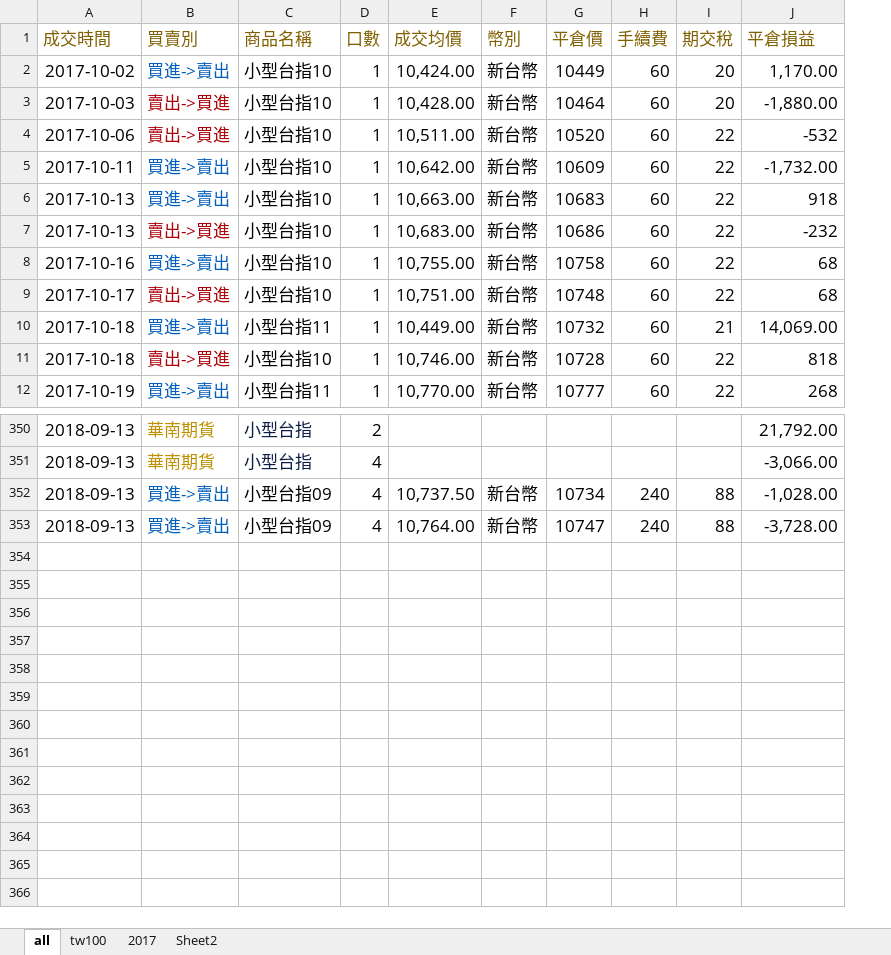
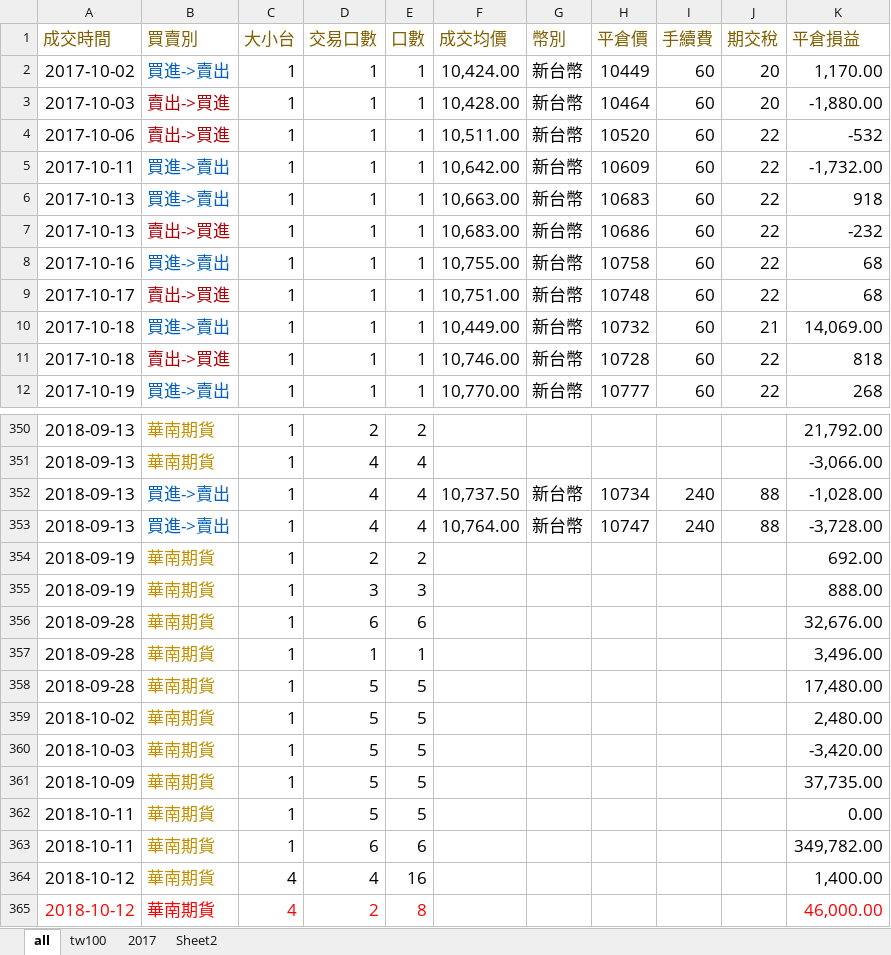
Before and after one commit to sclin0323/my-trade, an Excel workbook: files/data.xlsx, sheet all, drawn as a sheet; only a part is shown, gaps mark what is left out; values as stored, in another font and other column widths than the file's, no borders; removed rows and columns are numbered as before the commit, all else as after; the diff names each change by its address in the sheet, - before the commit and + after, or states it on an @@ line.

```diff
--- a/files/data.xlsx (sheet all)
+++ b/files/data.xlsx (sheet all)
-column C (商品名稱), rows 2-12: 小型台指10 | 小型台指10 | 小型台指10 | 小型台指10 | 小型台指10 | 小型台指10 | 小型台指10 | 小型台指10 | 小型台指11 | 小型台指10 | 小型台指11; rows 350-353: 小型台指 | 小型台指 | 小型台指09 | 小型台指09
+column C (大小台), rows 2-12: all 1; rows 350-353: all 1
+column D (交易口數), rows 2-12: all 1; rows 350-353: 2 | 4 | 4 | 4
+row 354: 2018-09-19 | 華南期貨 | 1 | 2 | 2 |  |  |  |  |  | 692.00
+row 355: 2018-09-19 | 華南期貨 | 1 | 3 | 3 |  |  |  |  |  | 888.00
+row 356: 2018-09-28 | 華南期貨 | 1 | 6 | 6 |  |  |  |  |  | 32,676.00
+row 357: 2018-09-28 | 華南期貨 | 1 | 1 | 1 |  |  |  |  |  | 3,496.00
+row 358: 2018-09-28 | 華南期貨 | 1 | 5 | 5 |  |  |  |  |  | 17,480.00
+row 359: 2018-10-02 | 華南期貨 | 1 | 5 | 5 |  |  |  |  |  | 2,480.00
+row 360: 2018-10-03 | 華南期貨 | 1 | 5 | 5 |  |  |  |  |  | -3,420.00
+row 361: 2018-10-09 | 華南期貨 | 1 | 5 | 5 |  |  |  |  |  | 37,735.00
+row 362: 2018-10-11 | 華南期貨 | 1 | 5 | 5 |  |  |  |  |  | 0.00
+row 363: 2018-10-11 | 華南期貨 | 1 | 6 | 6 |  |  |  |  |  | 349,782.00
+row 364: 2018-10-12 | 華南期貨 | 4 | 4 | 16 |  |  |  |  |  | 1,400.00
+row 365: 2018-10-12 | 華南期貨 | 4 | 2 | 8 |  |  |  |  |  | 46,000.00
```
Also changed, not shown: sheet tw100, sheet Sheet2, formulas that keep their value, 2 other files.
